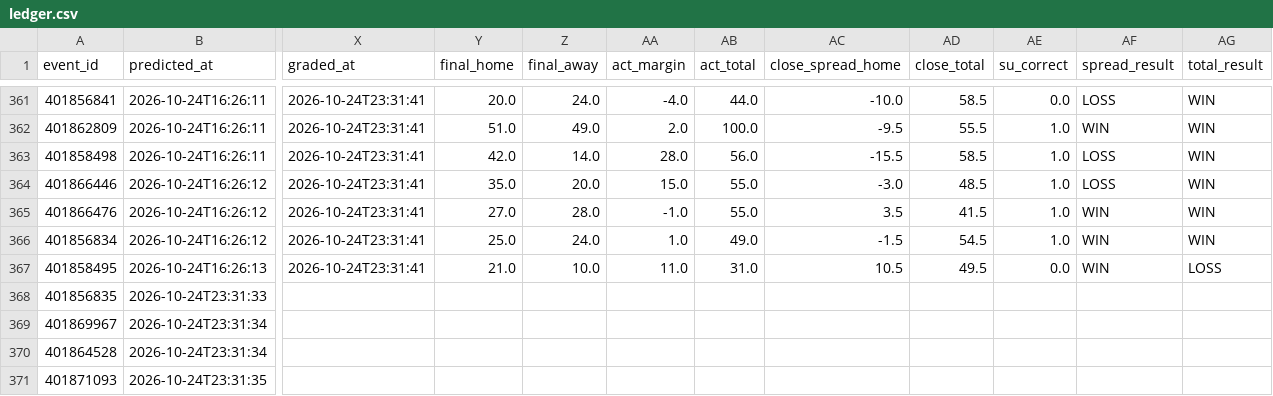
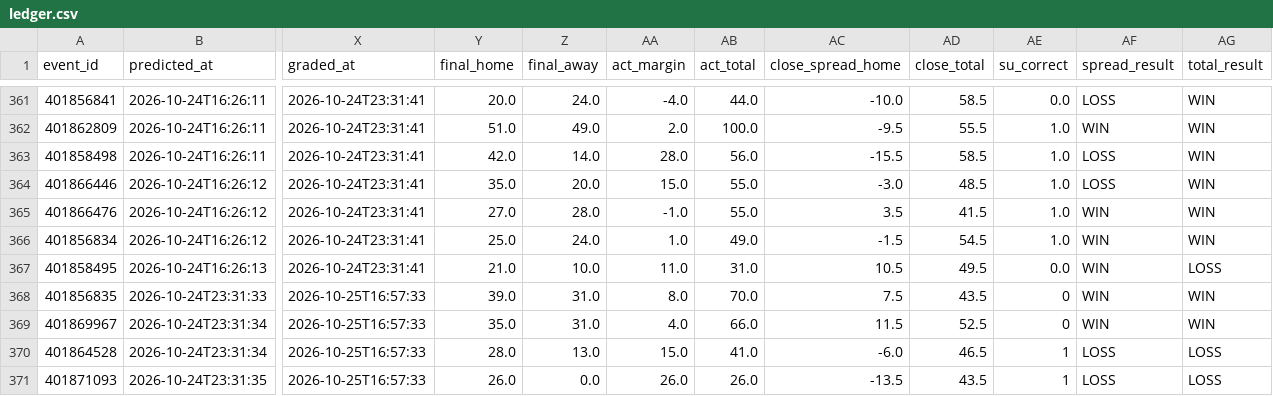
Before and after one commit to golfer1989/cfb-model, a CSV file: data/ledger.csv, drawn as a sheet; only a part is shown, gaps mark what is left out; the diff covers the shown part only; the diff names each change by its address in the sheet, - before the commit and + after, or states it on an @@ line.

```diff
--- a/data/ledger.csv
+++ b/data/ledger.csv
-X368:X371 (graded_at): (empty)
+X368:X371 (graded_at): 2026-10-25T16:57:33
-Y368 (final_home): (empty)
+Y368 (final_home): 39.0
-Z368:Z369 (final_away): (empty)
+Z368:Z369 (final_away): 31.0
-AA368 (act_margin): (empty)
+AA368 (act_margin): 8.0
-AB368 (act_total): (empty)
+AB368 (act_total): 70.0
-AC368 (close_spread_home): (empty)
+AC368 (close_spread_home): 7.5
-AD368 (close_total): (empty)
+AD368 (close_total): 43.5
-AE368:AE369 (su_correct): (empty)
+AE368:AE369 (su_correct): 0
-AF368:AF369 (spread_result): (empty)
+AF368:AF369 (spread_result): WIN
-AG368:AG369 (total_result): (empty)
+AG368:AG369 (total_result): WIN
-Y369 (final_home): (empty)
+Y369 (final_home): 35.0
-AA369 (act_margin): (empty)
+AA369 (act_margin): 4.0
-AB369 (act_total): (empty)
+AB369 (act_total): 66.0
-AC369 (close_spread_home): (empty)
+AC369 (close_spread_home): 11.5
-AD369 (close_total): (empty)
+AD369 (close_total): 52.5
-Y370 (final_home): (empty)
+Y370 (final_home): 28.0
-Z370 (final_away): (empty)
+Z370 (final_away): 13.0
-AA370 (act_margin): (empty)
+AA370 (act_margin): 15.0
-AB370 (act_total): (empty)
+AB370 (act_total): 41.0
-AC370 (close_spread_home): (empty)
+AC370 (close_spread_home): -6.0
-AD370 (close_total): (empty)
+AD370 (close_total): 46.5
-AE370:AE371 (su_correct): (empty)
+AE370:AE371 (su_correct): 1
-AF370:AF371 (spread_result): (empty)
+AF370:AF371 (spread_result): LOSS
-AG370:AG371 (total_result): (empty)
+AG370:AG371 (total_result): LOSS
-Y371 (final_home): (empty)
+Y371 (final_home): 26.0
-Z371 (final_away): (empty)
+Z371 (final_away): 0.0
-AA371 (act_margin): (empty)
+AA371 (act_margin): 26.0
-AB371 (act_total): (empty)
+AB371 (act_total): 26.0
-AC371 (close_spread_home): (empty)
+AC371 (close_spread_home): -13.5
-AD371 (close_total): (empty)
+AD371 (close_total): 43.5
```
Also changed, not shown: 140 edited cells elsewhere in this file, data/backtest_preds.csv, data/real_games.csv, 7 other files.
